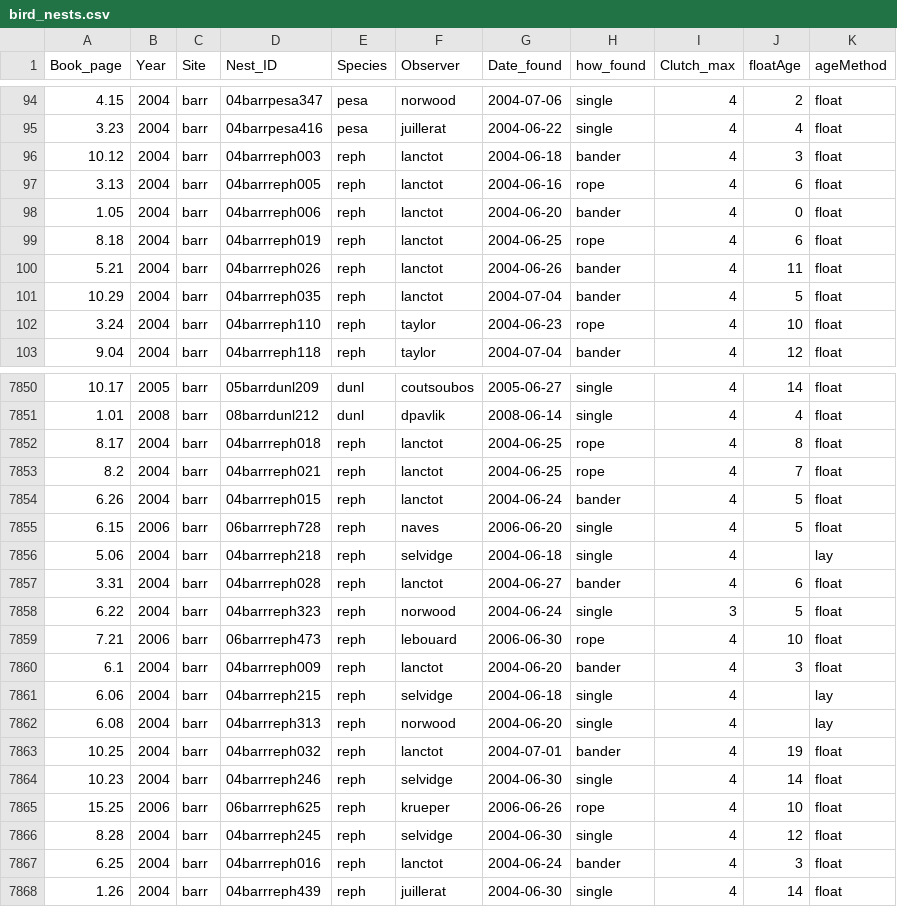
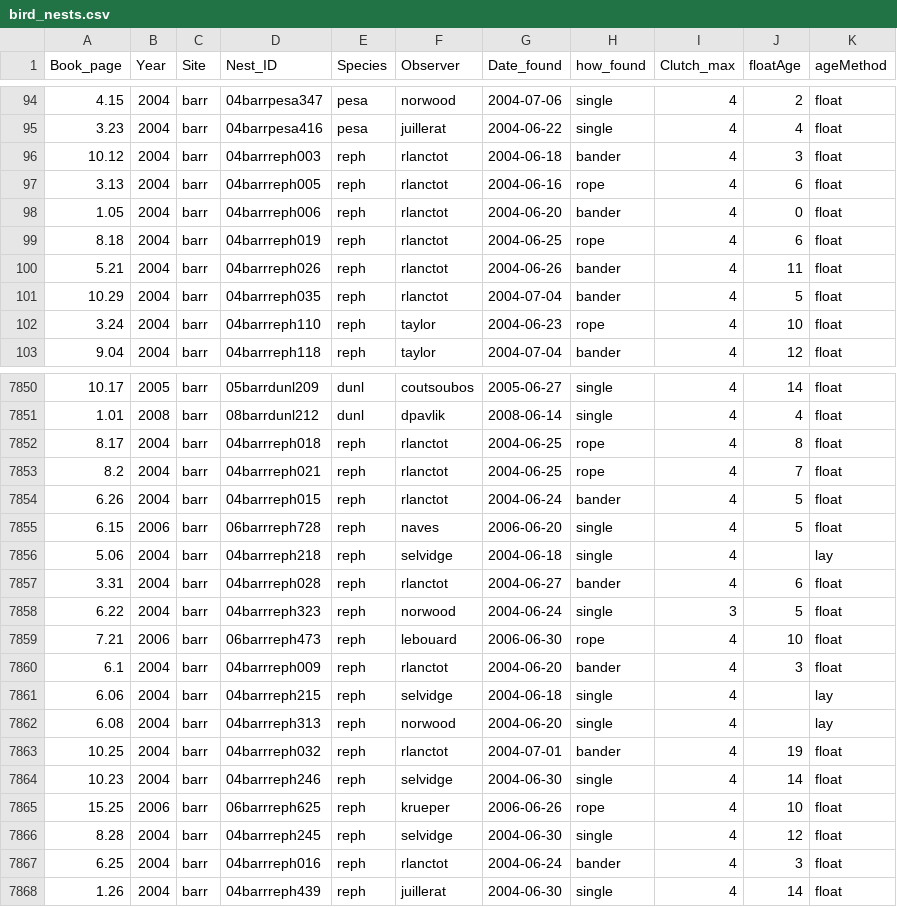
Before and after one commit to UCSB-Library-Research-Data-Services/ASDN-database, a CSV file: 01_data/data-processed/bird_nests.csv, drawn as a sheet; only a part is shown, gaps mark what is left out; the diff covers the shown part only; the diff names each change by its address in the sheet, - before the commit and + after, or states it on an @@ line.

Commit message:
fix observer issues

```diff
--- a/01_data/data-processed/bird_nests.csv
+++ b/01_data/data-processed/bird_nests.csv
-F96:F101 (Observer): lanctot
+F96:F101 (Observer): rlanctot
-F7852:F7854 (Observer): lanctot
+F7852:F7854 (Observer): rlanctot
-F7857 (Observer): lanctot
+F7857 (Observer): rlanctot
-F7860 (Observer): lanctot
+F7860 (Observer): rlanctot
-F7863 (Observer): lanctot
+F7863 (Observer): rlanctot
-F7867 (Observer): lanctot
+F7867 (Observer): rlanctot
```
Also changed, not shown: 101 edited cells elsewhere in this file.
